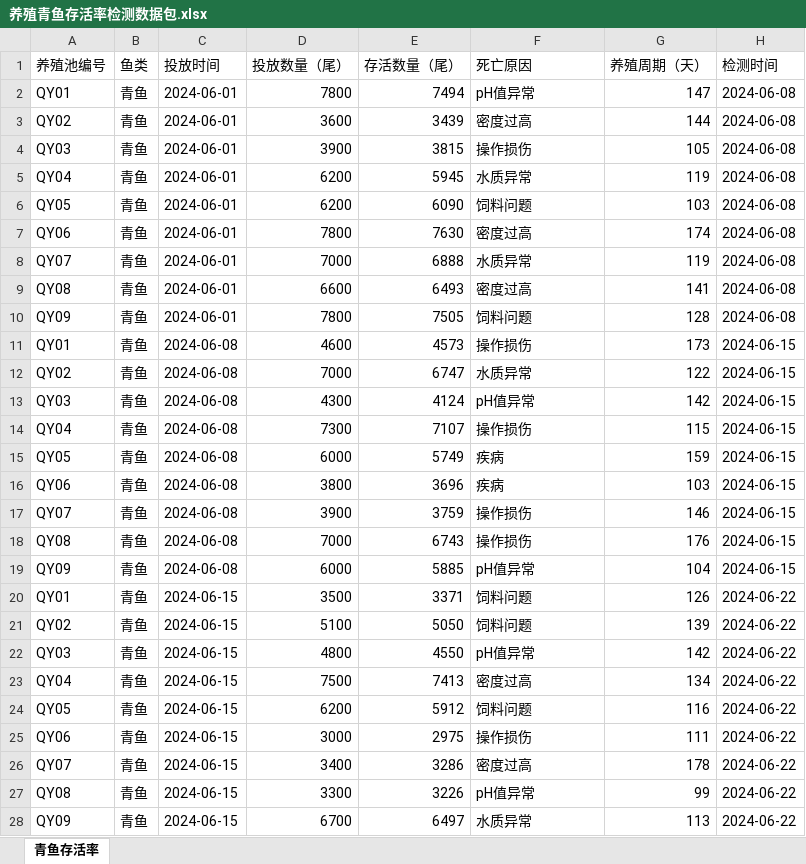
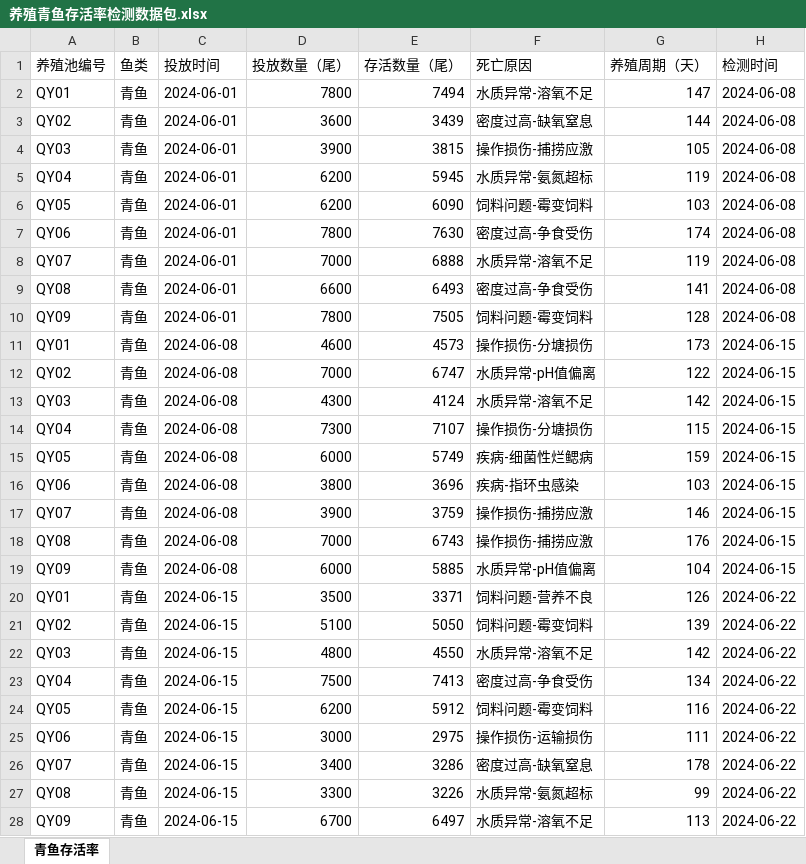
Before and after one commit to chenzhengduan/blog, an Excel workbook: 专利/德清瓜山水产养殖有限公司/存活率/正式/01-青鱼/养殖青鱼存活率检测数据包.xlsx, sheet 青鱼存活率, drawn as a sheet; only a part is shown; values as stored, in another font and other column widths than the file's, no borders; the diff covers the shown part only; the diff names each change by its address in the sheet, - before the commit and + after, or states it on an @@ line.

```diff
--- a/专利/德清瓜山水产养殖有限公司/存活率/正式/01-青鱼/养殖青鱼存活率检测数据包.xlsx (sheet 青鱼存活率)
+++ b/专利/德清瓜山水产养殖有限公司/存活率/正式/01-青鱼/养殖青鱼存活率检测数据包.xlsx (sheet 青鱼存活率)
-F2 (死亡原因): pH值异常
+F2 (死亡原因): 水质异常-溶氧不足
-F3 (死亡原因): 密度过高
+F3 (死亡原因): 密度过高-缺氧窒息
-F4 (死亡原因): 操作损伤
+F4 (死亡原因): 操作损伤-捕捞应激
-F5 (死亡原因): 水质异常
+F5 (死亡原因): 水质异常-氨氮超标
-F6 (死亡原因): 饲料问题
+F6 (死亡原因): 饲料问题-霉变饲料
-F7 (死亡原因): 密度过高
+F7 (死亡原因): 密度过高-争食受伤
-F8 (死亡原因): 水质异常
+F8 (死亡原因): 水质异常-溶氧不足
-F9 (死亡原因): 密度过高
+F9 (死亡原因): 密度过高-争食受伤
-F10 (死亡原因): 饲料问题
+F10 (死亡原因): 饲料问题-霉变饲料
-F11 (死亡原因): 操作损伤
+F11 (死亡原因): 操作损伤-分塘损伤
-F12 (死亡原因): 水质异常
+F12 (死亡原因): 水质异常-pH值偏离
-F13 (死亡原因): pH值异常
+F13 (死亡原因): 水质异常-溶氧不足
-F14 (死亡原因): 操作损伤
+F14 (死亡原因): 操作损伤-分塘损伤
-F15 (死亡原因): 疾病
+F15 (死亡原因): 疾病-细菌性烂鳃病
-F16 (死亡原因): 疾病
+F16 (死亡原因): 疾病-指环虫感染
-F17:F18 (死亡原因): 操作损伤
+F17:F18 (死亡原因): 操作损伤-捕捞应激
-F19 (死亡原因): pH值异常
+F19 (死亡原因): 水质异常-pH值偏离
-F20 (死亡原因): 饲料问题
+F20 (死亡原因): 饲料问题-营养不良
-F21 (死亡原因): 饲料问题
+F21 (死亡原因): 饲料问题-霉变饲料
-F22 (死亡原因): pH值异常
+F22 (死亡原因): 水质异常-溶氧不足
-F23 (死亡原因): 密度过高
+F23 (死亡原因): 密度过高-争食受伤
-F24 (死亡原因): 饲料问题
+F24 (死亡原因): 饲料问题-霉变饲料
-F25 (死亡原因): 操作损伤
+F25 (死亡原因): 操作损伤-运输损伤
-F26 (死亡原因): 密度过高
+F26 (死亡原因): 密度过高-缺氧窒息
-F27 (死亡原因): pH值异常
+F27 (死亡原因): 水质异常-氨氮超标
-F28 (死亡原因): 水质异常
+F28 (死亡原因): 水质异常-溶氧不足
```
Also changed, not shown: 522 edited cells elsewhere in this sheet, 专利/德清瓜山水产养殖有限公司/存活率/正式/01-青鱼/11-鳙鱼/养殖鳙鱼存活率检测数据包.xlsx, 专利/德清瓜山水产养殖有限公司/存活率/正式/01-青鱼/12-鳜鱼/养殖鳜鱼存活率检测数据包.xlsx, 9 other files.
